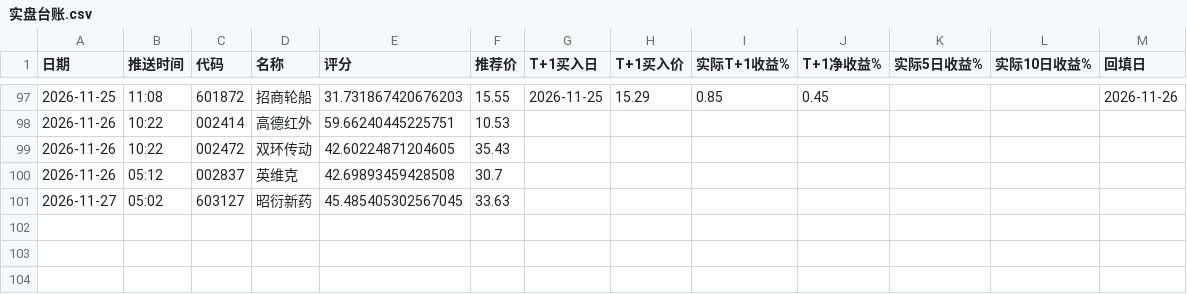
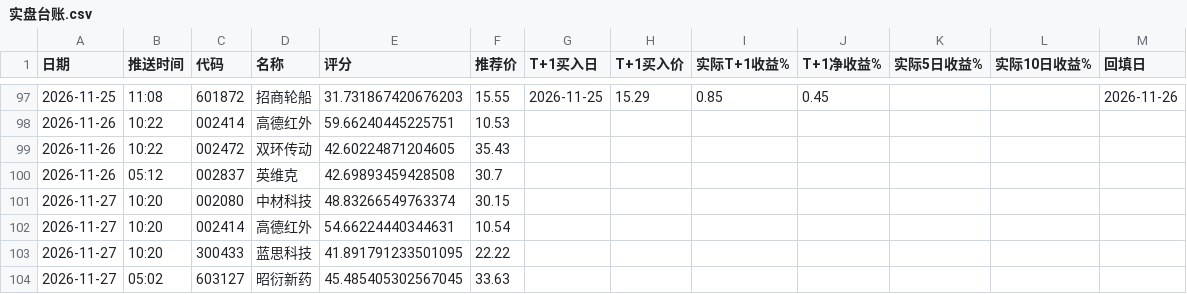
Before and after one commit to laowanghenlan/stock-picker, a CSV file: 实盘台账.csv, drawn as a sheet; only a part is shown, gaps mark what is left out; the diff names each change by its address in the sheet, - before the commit and + after, or states it on an @@ line.

Commit message:
Web 推送留档 2026-11-27

```diff
--- a/实盘台账.csv
+++ b/实盘台账.csv
+row 101: 2026-11-27 | 10:20 | 002080 | 中材科技 | 48.83266549763374 | 30.15
+row 102: 2026-11-27 | 10:20 | 002414 | 高德红外 | 54.66224440344631 | 10.54
+row 103: 2026-11-27 | 10:20 | 300433 | 蓝思科技 | 41.891791233501095 | 22.22
```
